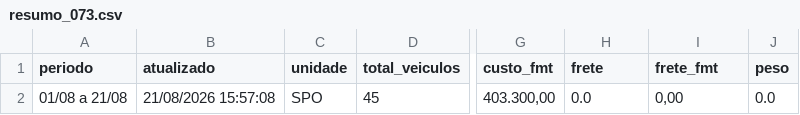
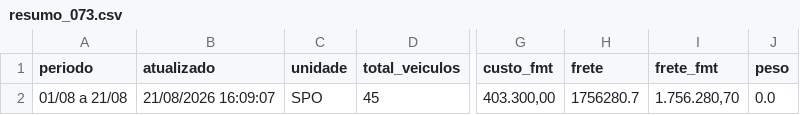
Before and after one commit to binhotransportes15/coletas-ace, a CSV file: dashboard/data/contratacao/resumo_073.csv, drawn as a sheet; only a part is shown, gaps mark what is left out; the diff names each change by its address in the sheet, - before the commit and + after, or states it on an @@ line.

```diff
--- a/dashboard/data/contratacao/resumo_073.csv
+++ b/dashboard/data/contratacao/resumo_073.csv
-B2 (atualizado): 21/08/2026 15:57:08
+B2 (atualizado): 21/08/2026 16:09:07
-H2 (frete): 0.0
+H2 (frete): 1756280.7
-I2 (frete_fmt): 0,00
+I2 (frete_fmt): 1.756.280,70
```
Also changed, not shown: dashboard/data/contratacao/veiculos_073.csv, dashboard/data/emissao/horas_455.csv, 21 other files.
